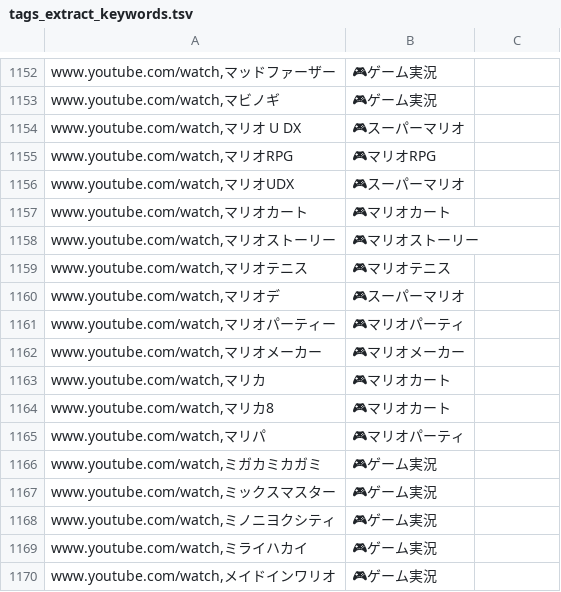
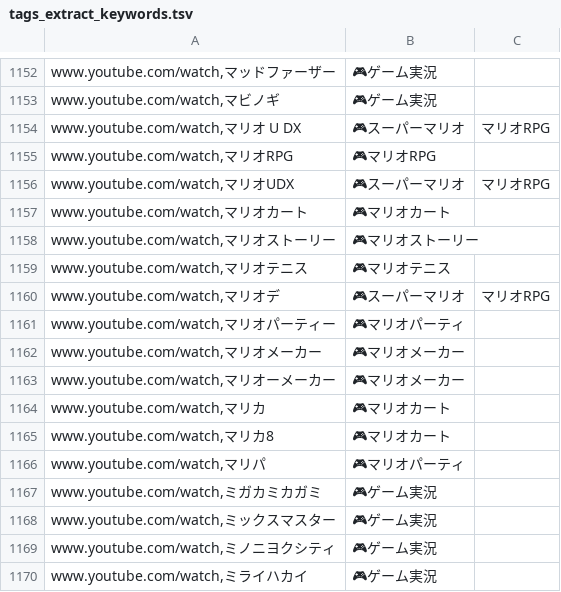
Before and after one commit to aods1004/my-dict, a TSV file: data/tags_extract_keywords.tsv, drawn as a sheet; only a part is shown, gaps mark what is left out; the shorter side is filled out with more unchanged rows; the diff covers the shown part only.

```diff
--- a/data/tags_extract_keywords.tsv
+++ b/data/tags_extract_keywords.tsv
@@ -1153,5 +1153,5 @@ www.youtube.com/watch,マッドファーザー	🎮ゲーム実況
 www.youtube.com/watch,マビノギ	🎮ゲーム実況
-www.youtube.com/watch,マリオ U DX	🎮スーパーマリオ
+www.youtube.com/watch,マリオ U DX	🎮スーパーマリオ	マリオRPG
 www.youtube.com/watch,マリオRPG	🎮マリオRPG
-www.youtube.com/watch,マリオUDX	🎮スーパーマリオ
+www.youtube.com/watch,マリオUDX	🎮スーパーマリオ	マリオRPG
 www.youtube.com/watch,マリオカート	🎮マリオカート
@@ -1159,5 +1159,6 @@ www.youtube.com/watch,マリオストーリー	🎮マリオストーリー
 www.youtube.com/watch,マリオテニス	🎮マリオテニス
-www.youtube.com/watch,マリオデ	🎮スーパーマリオ
+www.youtube.com/watch,マリオデ	🎮スーパーマリオ	マリオRPG
 www.youtube.com/watch,マリオパーティー	🎮マリオパーティ
 www.youtube.com/watch,マリオメーカー	🎮マリオメーカー
+www.youtube.com/watch,マリオーメーカー	🎮マリオメーカー
 www.youtube.com/watch,マリカ	🎮マリオカート
```
Also changed, not shown: 30 added rows elsewhere in this file, data/hatebu_noun_list.tsv, data/list_nijisanji_ch.tsv, 9 other files.
